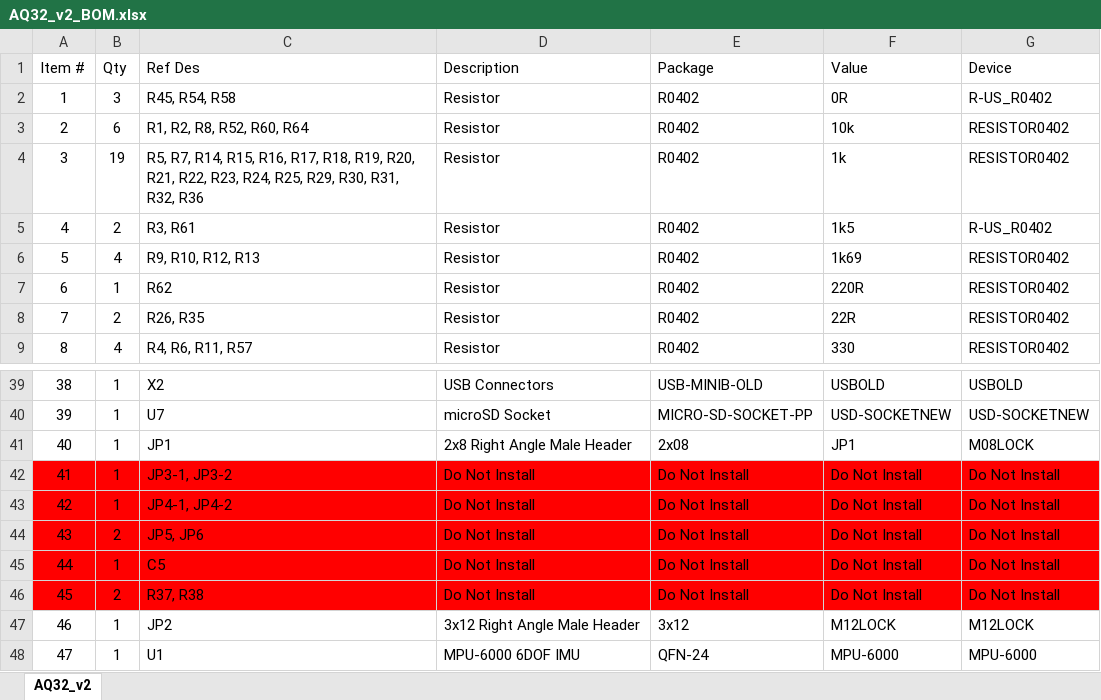
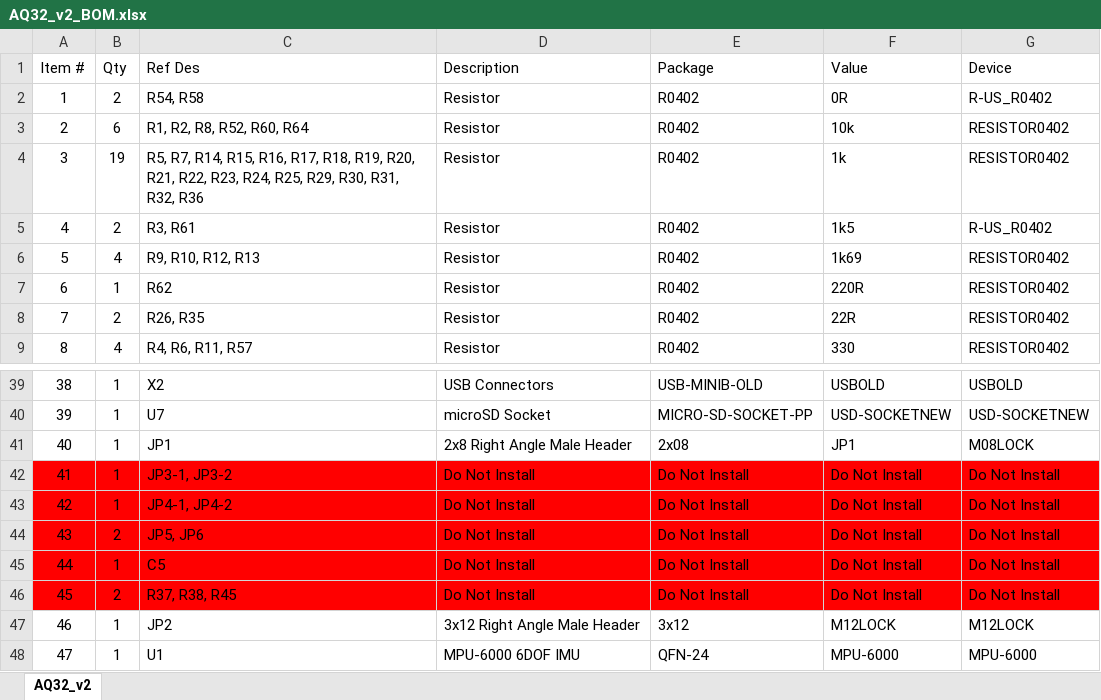
Before and after one commit to AeroQuad/FlightControlBoards, an Excel workbook: AQ32_v2/AQ32_v2_BOM.xlsx, sheet AQ32_v2, drawn as a sheet; only a part is shown, gaps mark what is left out; values as stored, in another font and other column widths than the file's, no borders; the diff names each change by its address in the sheet, - before the commit and + after, or states it on an @@ line.

```diff
--- a/AQ32_v2/AQ32_v2_BOM.xlsx (sheet AQ32_v2)
+++ b/AQ32_v2/AQ32_v2_BOM.xlsx (sheet AQ32_v2)
-B2 (Qty): 3
+B2 (Qty): 2
-C2 (Ref Des): R45, R54, R58
+C2 (Ref Des): R54, R58
-C46 (Ref Des): R37, R38
+C46 (Ref Des): R37, R38, R45
```
Also changed, not shown: 2 other files.
